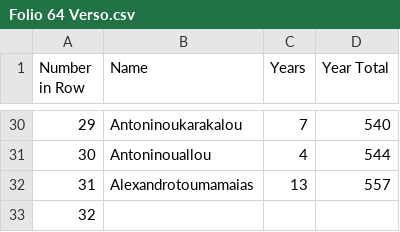
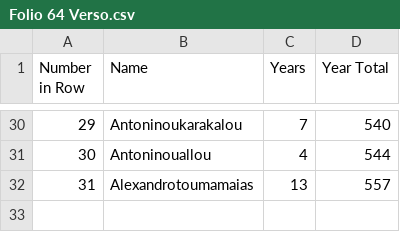
Before and after one commit to MPHamilton/Leiden-MS-of-Handy-Tables, a CSV file: Folio 64 Verso.csv, drawn as a sheet; only a part is shown, gaps mark what is left out; the diff names each change by its address in the sheet, - before the commit and + after, or states it on an @@ line.

Commit message:
Update Folio 64 Verso.csv

```diff
--- a/Folio 64 Verso.csv
+++ b/Folio 64 Verso.csv
-row 33: 32
```
